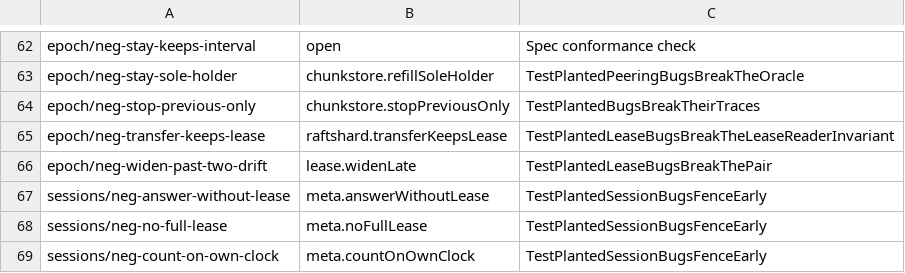
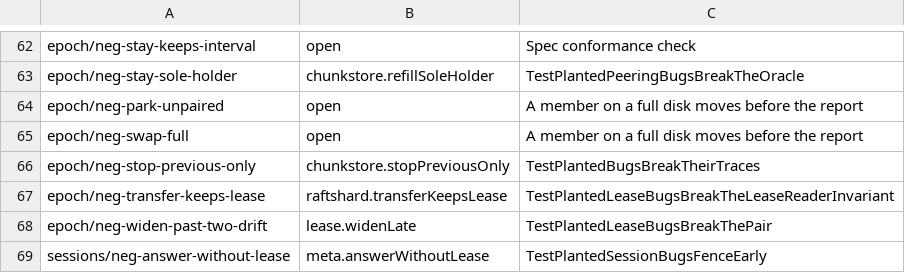
Before and after one commit to nvcnvn/rock-solid, a TSV file: scripts/model-rules.tsv, drawn as a sheet; only a part is shown, gaps mark what is left out; the shorter side is filled out with more unchanged rows; the diff names each change by its address in the sheet, - before the commit and + after, or states it on an @@ line.

```diff
--- a/scripts/model-rules.tsv
+++ b/scripts/model-rules.tsv
+row 64: epoch/neg-park-unpaired | open | A member on a full disk moves before the report
+row 65: epoch/neg-swap-full | open | A member on a full disk moves before the report
```
Also changed, not shown: 10 other files.
